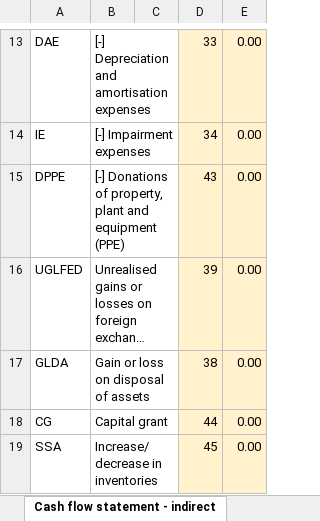
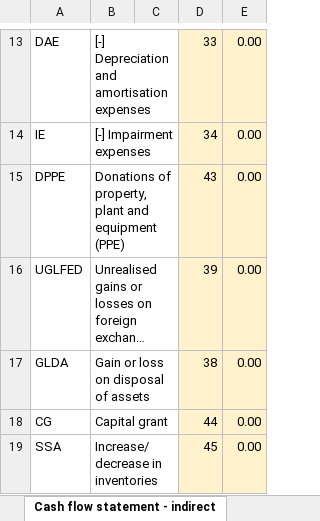
Before and after one commit to BananaAccounting/Universal, an Excel workbook: noprofit/en/11255/inpag-template.xlsx, sheet Cash flow statement - indirect, drawn as a sheet; only a part is shown, gaps mark what is left out; long unchanged cells end in …; values as stored, in another font and other column widths than the file's, no borders; the diff names each change by its address in the sheet, - before the commit and + after, or states it on an @@ line.

Commit message:
Update inpag-template.xlsx

```diff
--- a/noprofit/en/11255/inpag-template.xlsx (sheet Cash flow statement - indirect)
+++ b/noprofit/en/11255/inpag-template.xlsx (sheet Cash flow statement - indirect)
-B15: [-] Donations of…
+B15: Donations of…
```
